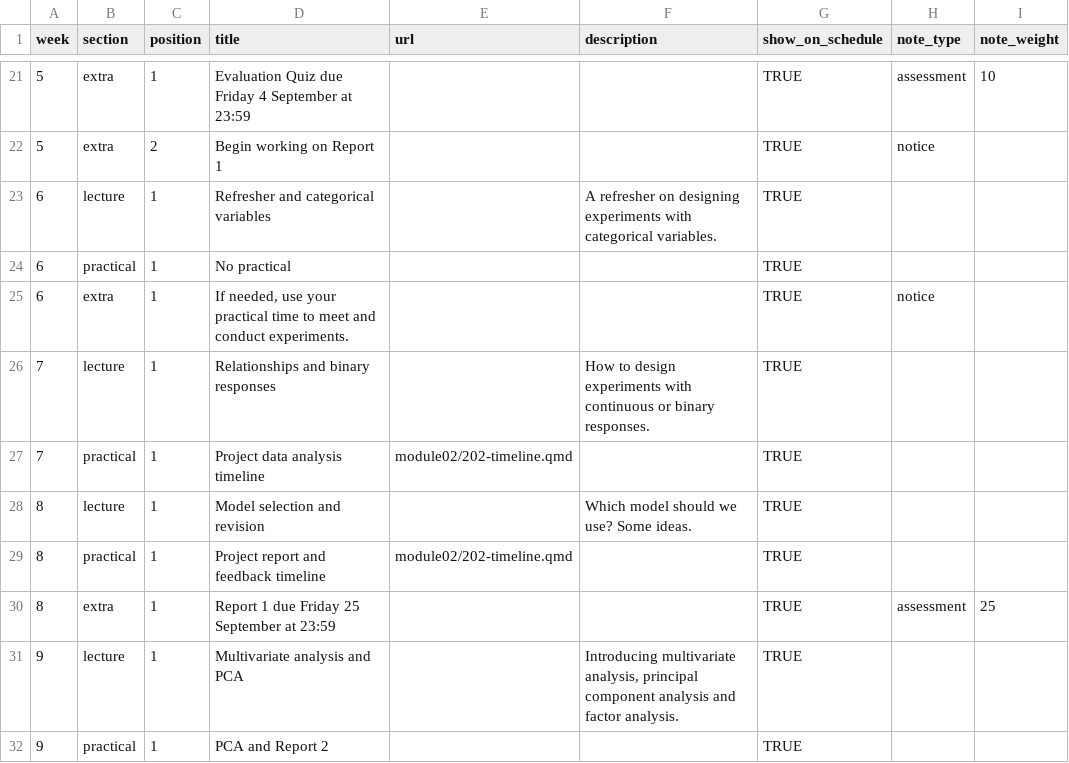
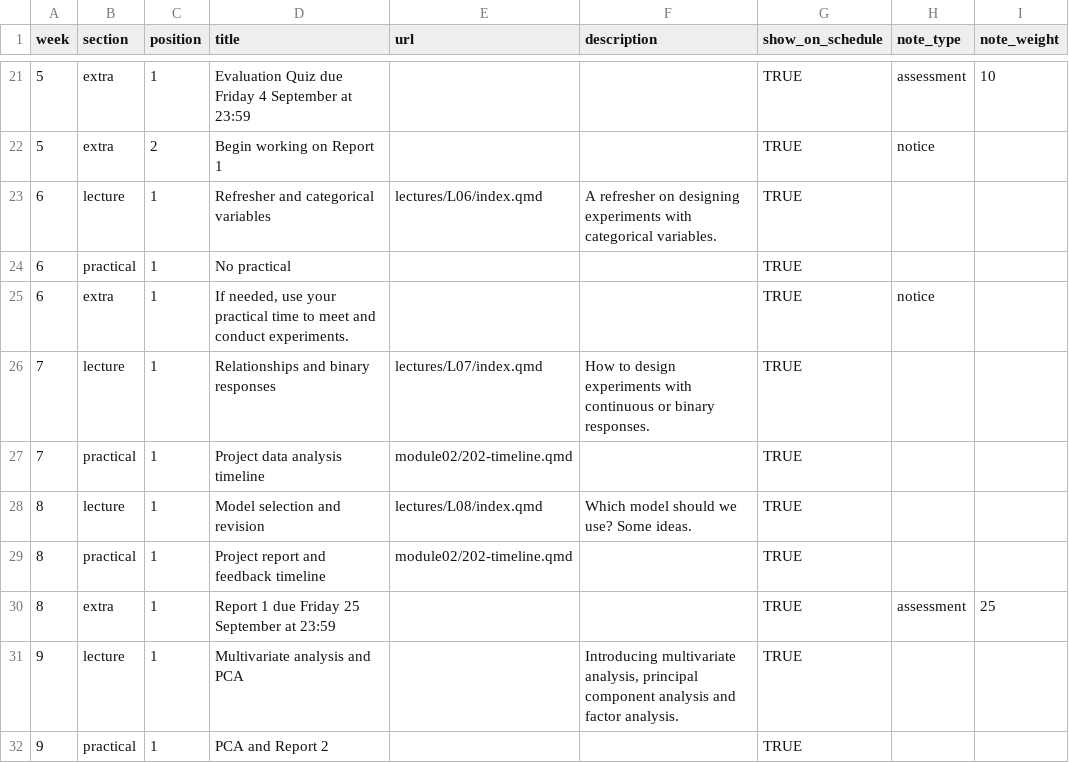
Before and after one commit to BIOL2022/BEDA-handbook, a CSV file: data/weekly_content.csv, drawn as a sheet; only a part is shown, gaps mark what is left out.

Commit message:
docs(lectures): publish Weeks 6–8 lecture indexes

```diff
--- a/data/weekly_content.csv
+++ b/data/weekly_content.csv
@@ -22,8 +22,8 @@ week,section,position,title,url,description,show_on_schedule,note_type,note_weig
 5,extra,2,Begin working on Report 1,,,TRUE,notice,
-6,lecture,1,Refresher and categorical variables,,A refresher on designing experiments with categorical variables.,TRUE,,
+6,lecture,1,Refresher and categorical variables,lectures/L06/index.qmd,A refresher on designing experiments with categorical variables.,TRUE,,
 6,practical,1,No practical,,,TRUE,,
 6,extra,1,"If needed, use your practical time to meet and conduct experiments.",,,TRUE,notice,
-7,lecture,1,Relationships and binary responses,,How to design experiments with continuous or binary responses.,TRUE,,
+7,lecture,1,Relationships and binary responses,lectures/L07/index.qmd,How to design experiments with continuous or binary responses.,TRUE,,
 7,practical,1,Project data analysis timeline,module02/202-timeline.qmd,,TRUE,,
-8,lecture,1,Model selection and revision,,Which model should we use? Some ideas.,TRUE,,
+8,lecture,1,Model selection and revision,lectures/L08/index.qmd,Which model should we use? Some ideas.,TRUE,,
 8,practical,1,Project report and feedback timeline,module02/202-timeline.qmd,,TRUE,,
```
Also changed, not shown: 4 other files.
